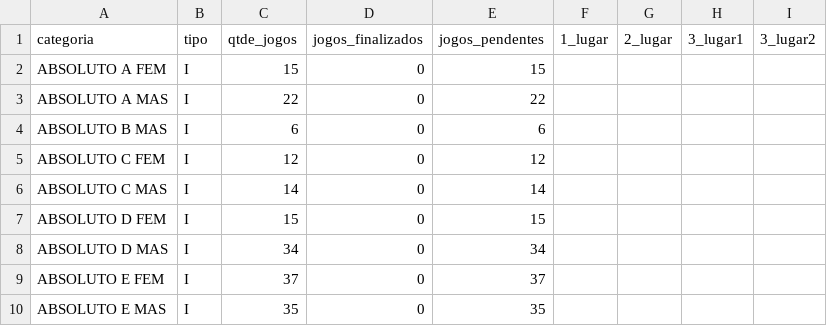
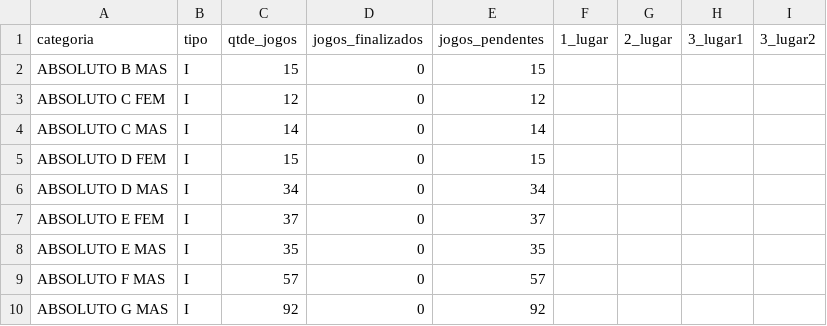
Before and after one commit to barratella/cbtmexport, a CSV file: categorias.csv, drawn as a sheet; only a part is shown; the shorter side is filled out with more unchanged rows.

```diff
--- a/categorias.csv
+++ b/categorias.csv
@@ -1,5 +1,3 @@
 categoria;tipo;qtde_jogos;jogos_finalizados;jogos_pendentes;1_lugar;2_lugar;3_lugar1;3_lugar2
-ABSOLUTO A FEM;I;15;0;15;;;;
-ABSOLUTO A MAS;I;22;0;22;;;;
-ABSOLUTO B MAS;I;6;0;6;;;;
+ABSOLUTO B MAS;I;15;0;15;;;;
 ABSOLUTO C FEM;I;12;0;12;;;;
```
Also changed, not shown: mesas.csv, telegram-result.csv, 4 other files.
